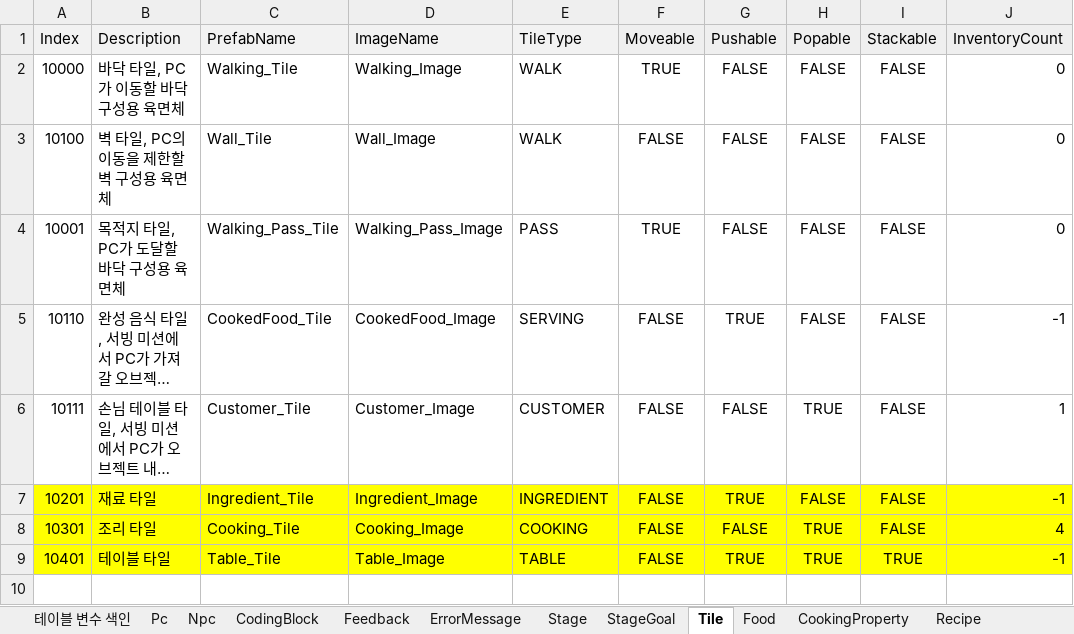
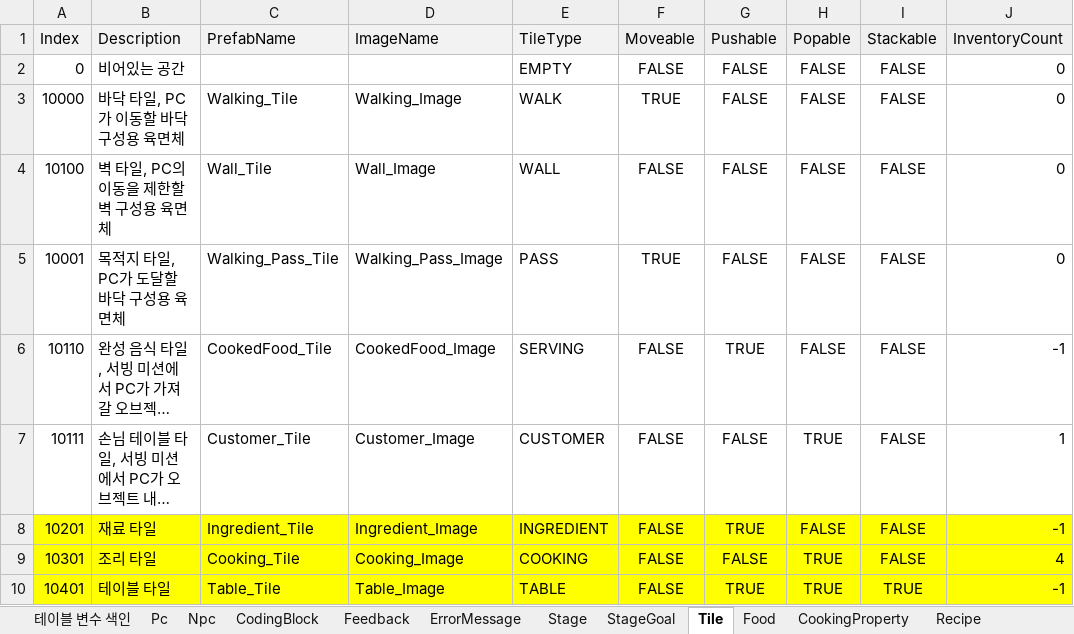
Before and after one commit to Ludning/ProjectVCG, an Excel workbook: Assets/Resources/Xlsx/GameData.xlsx, sheet Tile, drawn as a sheet; long unchanged cells end in …; values as stored, in another font and other column widths than the file's, no borders; addresses are those after the commit; the diff names each change by its address in the sheet, - before the commit and + after, or states it on an @@ line.

```diff
--- a/Assets/Resources/Xlsx/GameData.xlsx (sheet Tile)
+++ b/Assets/Resources/Xlsx/GameData.xlsx (sheet Tile)
+row 2: 0 | 비어있는 공간 |  |  | EMPTY | FALSE | FALSE | FALSE | FALSE | 0
-E4 (TileType): WALK
+E4 (TileType): WALL
```
Also changed, not shown: Assets/Resources/Xlsx/AssetAddress.xlsx, 31 other files.
